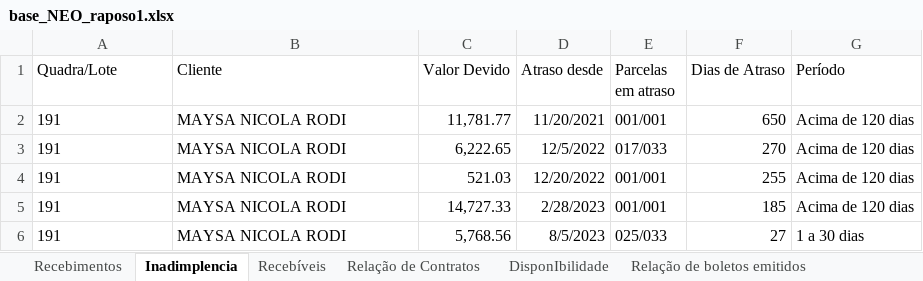
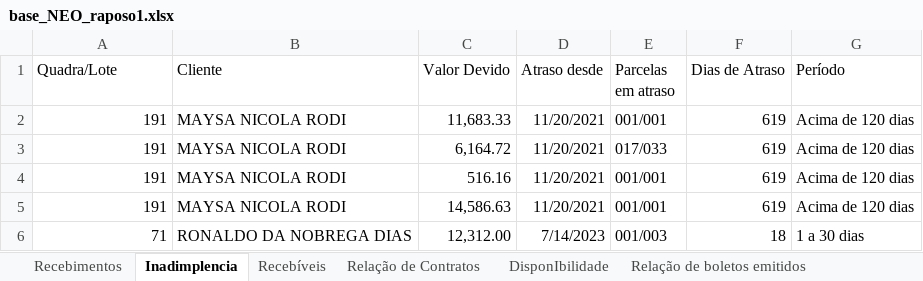
Before and after one commit to Lucasprado1/projeto-travessia, an Excel workbook: sources/base_NEO_raposo1.xlsx, sheet Inadimplencia, drawn as a sheet; values as stored, in another font and other column widths than the file's, no borders; removed rows and columns are numbered as before the commit, all else as after; the diff names each change by its address in the sheet, - before the commit and + after, or states it on an @@ line.

```diff
--- a/sources/base_NEO_raposo1.xlsx (sheet Inadimplencia)
+++ b/sources/base_NEO_raposo1.xlsx (sheet Inadimplencia)
-A2:A5 alignment: left
+A2:A5 alignment: right
-C2 (Valor Devido): 11,781.77
+C2 (Valor Devido): 11,683.33
-F2 (Dias de Atraso): 650
+F2 (Dias de Atraso): 619
-C3 (Valor Devido): 6,222.65
+C3 (Valor Devido): 6,164.72
-D3 (Atraso desde): 12/5/2022
+D3 (Atraso desde): 11/20/2021
-F3 (Dias de Atraso): 270
+F3 (Dias de Atraso): 619
-C4 (Valor Devido): 521.03
+C4 (Valor Devido): 516.16
-D4 (Atraso desde): 12/20/2022
+D4 (Atraso desde): 11/20/2021
-F4 (Dias de Atraso): 255
+F4 (Dias de Atraso): 619
-C5 (Valor Devido): 14,727.33
+C5 (Valor Devido): 14,586.63
-D5 (Atraso desde): 2/28/2023
+D5 (Atraso desde): 11/20/2021
-F5 (Dias de Atraso): 185
+F5 (Dias de Atraso): 619
-row 6: 191 | MAYSA NICOLA RODI | 5,768.56 | 8/5/2023 | 025/033 | 27 | 1 a 30 dias
+row 6: 71 | RONALDO DA NOBREGA DIAS | 12,312.00 | 7/14/2023 | 001/003 | 18 | 1 a 30 dias
```
Also changed, not shown: sheet Recebimentos, sheet Recebíveis, sheet Relação de boletos emitidos, sources/ModeloNEOEdited.xlsx, 5 other files.
